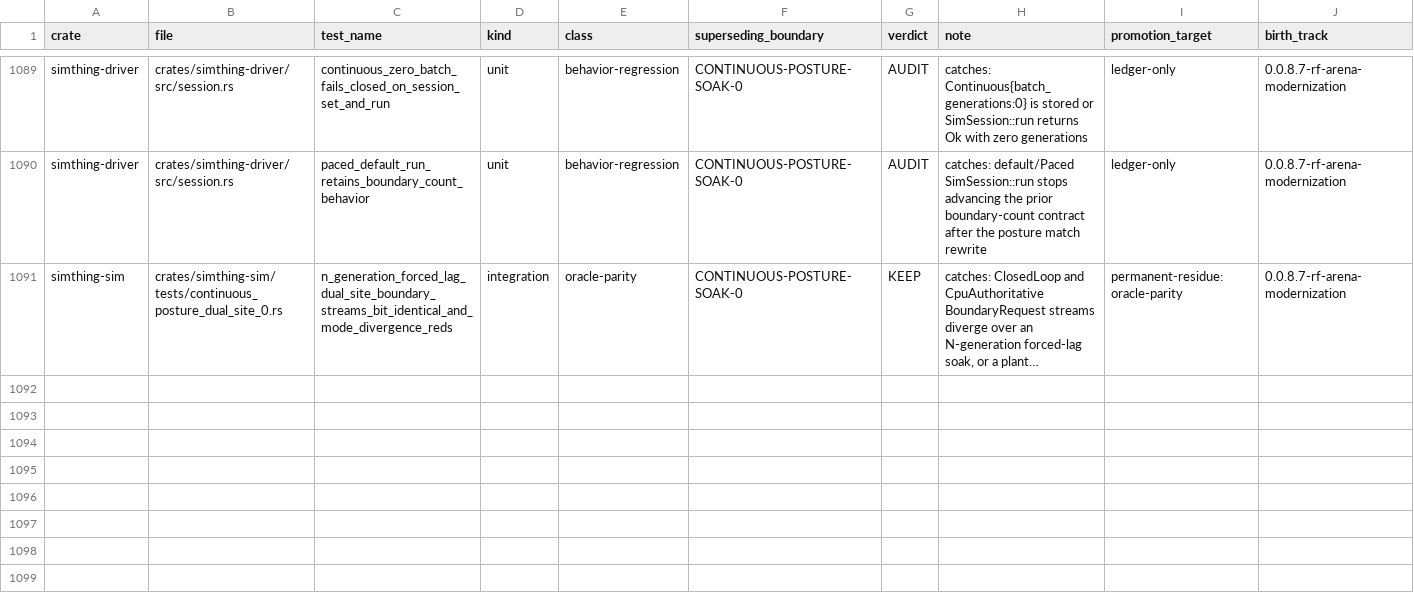
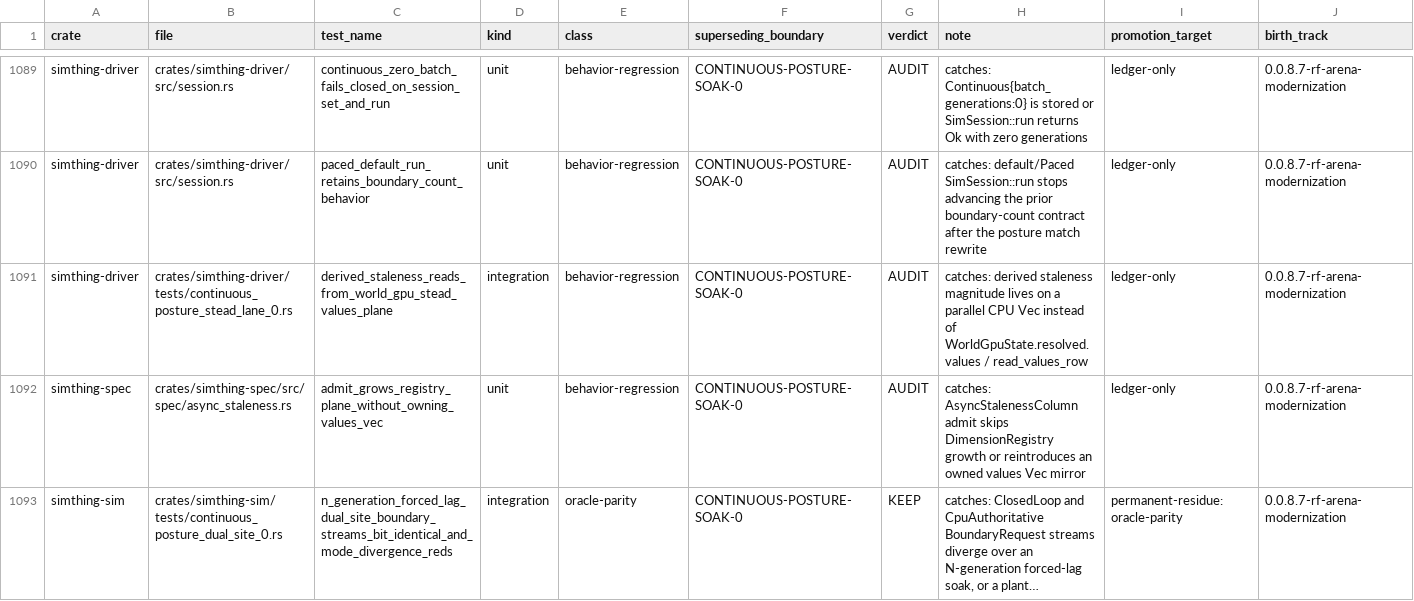
Before and after one commit to khorum08/SimThing, a TSV file: scripts/ci/test_inventory.tsv, drawn as a sheet; only a part is shown, gaps mark what is left out; long unchanged cells end in …; rows hold the shown columns only; the diff names each change by its address in the sheet, - before the commit and + after, or states it on an @@ line.

```diff
--- a/scripts/ci/test_inventory.tsv
+++ b/scripts/ci/test_inventory.tsv
+row 1091: simthing-driver | crates/simthing-driver/tests/continuous_posture_stead_lane_0.rs | derived_staleness_reads_from_world_gpu_stead_values_plane | integration | behavior-regression | CONTINUOUS-POSTURE-SOAK-0 | AUDIT | catches: derived staleness magnitude lives on a parallel CPU Vec instead of WorldGpuState.resolved.values / read_values_row | ledger-only | 0.0.8.7-rf-arena-modernization
+row 1092: simthing-spec | crates/simthing-spec/src/spec/async_staleness.rs | admit_grows_registry_plane_without_owning_values_vec | unit | behavior-regression | CONTINUOUS-POSTURE-SOAK-0 | AUDIT | catches: AsyncStalenessColumn admit skips DimensionRegistry growth or reintroduces an owned values Vec mirror | ledger-only | 0.0.8.7-rf-arena-modernization
```
Also changed, not shown: 4 other files.
